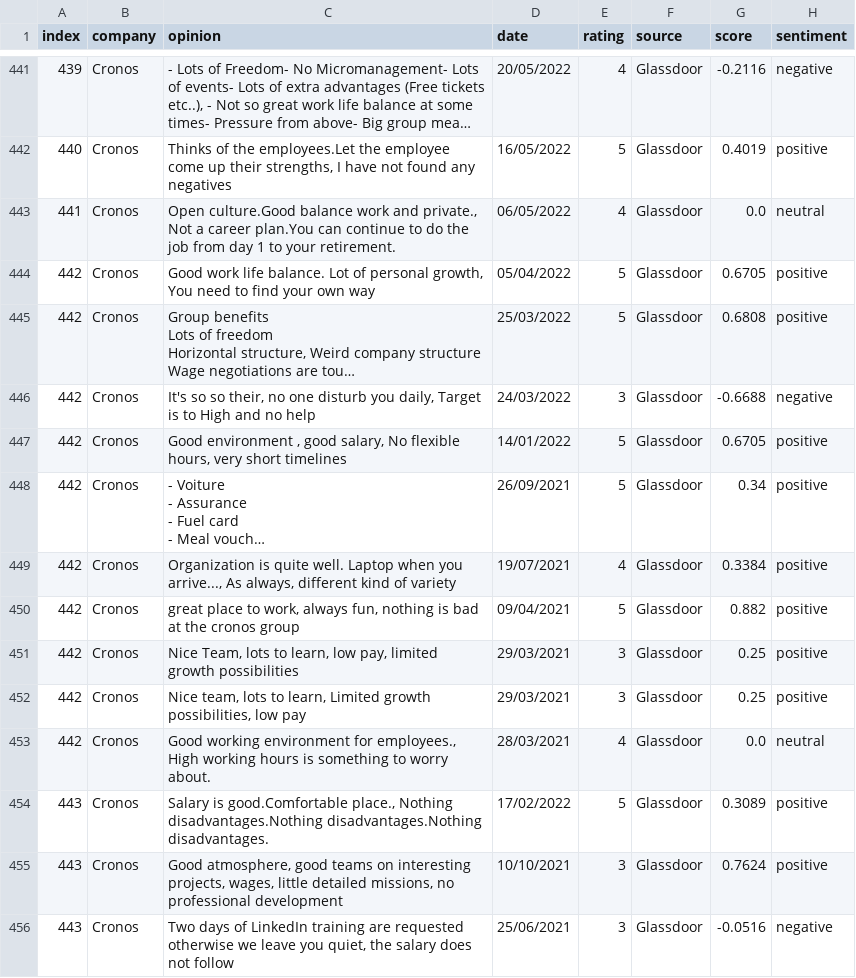
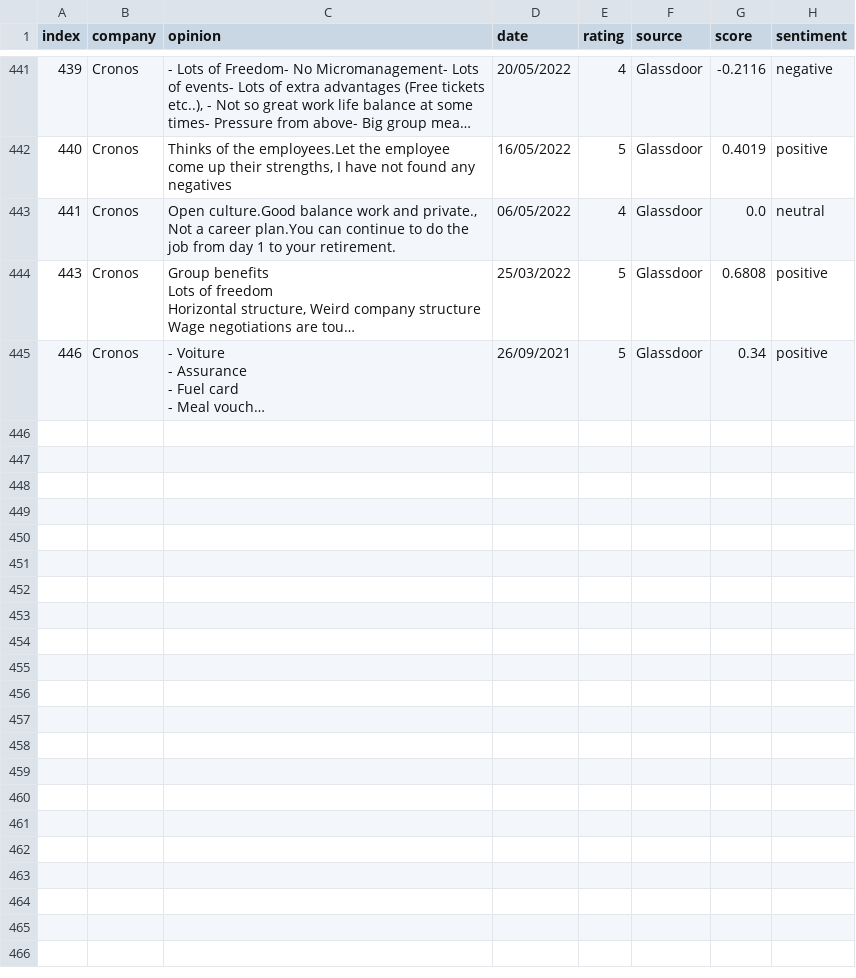
Before and after one commit to Rehtsecp/Cronos-Sentiment, a CSV file: cronos_reviews.csv, drawn as a sheet; only a part is shown, gaps mark what is left out; long unchanged cells end in …; removed rows and columns are numbered as before the commit, all else as after; the diff covers the shown part only; the diff names each change by its address in the sheet, - before the commit and + after, or states it on an @@ line.

```diff
--- a/cronos_reviews.csv
+++ b/cronos_reviews.csv
-row 444: 442 | Cronos | Good work life balance. Lot of personal growth, You need to find your own way | 05/04/2022 | 5 | Glassdoor | 0.6705 | positive
@@ column A (index) renumbered between rows 444 and 445 @@
-row 446: 442 | Cronos | It's so so their, no one disturb you daily, Target is to High and no help | 24/03/2022 | 3 | Glassdoor | -0.6688 | negative
-row 447: 442 | Cronos | Good environment , good salary, No flexible hours, very short timelines | 14/01/2022 | 5 | Glassdoor | 0.6705 | positive
-row 449: 442 | Cronos | Organization is quite well. Laptop when you arrive..., As always, different kind of variety | 19/07/2021 | 4 | Glassdoor | 0.3384 | positive
-row 450: 442 | Cronos | great place to work, always fun, nothing is bad at the cronos group | 09/04/2021 | 5 | Glassdoor | 0.882 | positive
-row 451: 442 | Cronos | Nice Team, lots to learn, low pay, limited growth possibilities | 29/03/2021 | 3 | Glassdoor | 0.25 | positive
-row 452: 442 | Cronos | Nice team, lots to learn, Limited growth possibilities, low pay | 29/03/2021 | 3 | Glassdoor | 0.25 | positive
-row 453: 442 | Cronos | Good working environment for employees., High working hours is something to worry about. | 28/03/2021 | 4 | Glassdoor | 0.0 | neutral
-row 454: 443 | Cronos | Salary is good.Comfortable place., Nothing disadvantages.Nothing disadvantages.Nothing disadvantages. | 17/02/2022 | 5 | Glassdoor | 0.3089 | positive
-row 455: 443 | Cronos | Good atmosphere, good teams on interesting projects, wages, little detailed missions, no professional development | 10/10/2021 | 3 | Glassdoor | 0.7624 | positive
-row 456: 443 | Cronos | Two days of LinkedIn training are requested otherwise we leave you quiet, the salary does not follow | 25/06/2021 | 3 | Glassdoor | -0.0516 | negative
```
Also changed, not shown: 12 removed rows elsewhere in this file.
